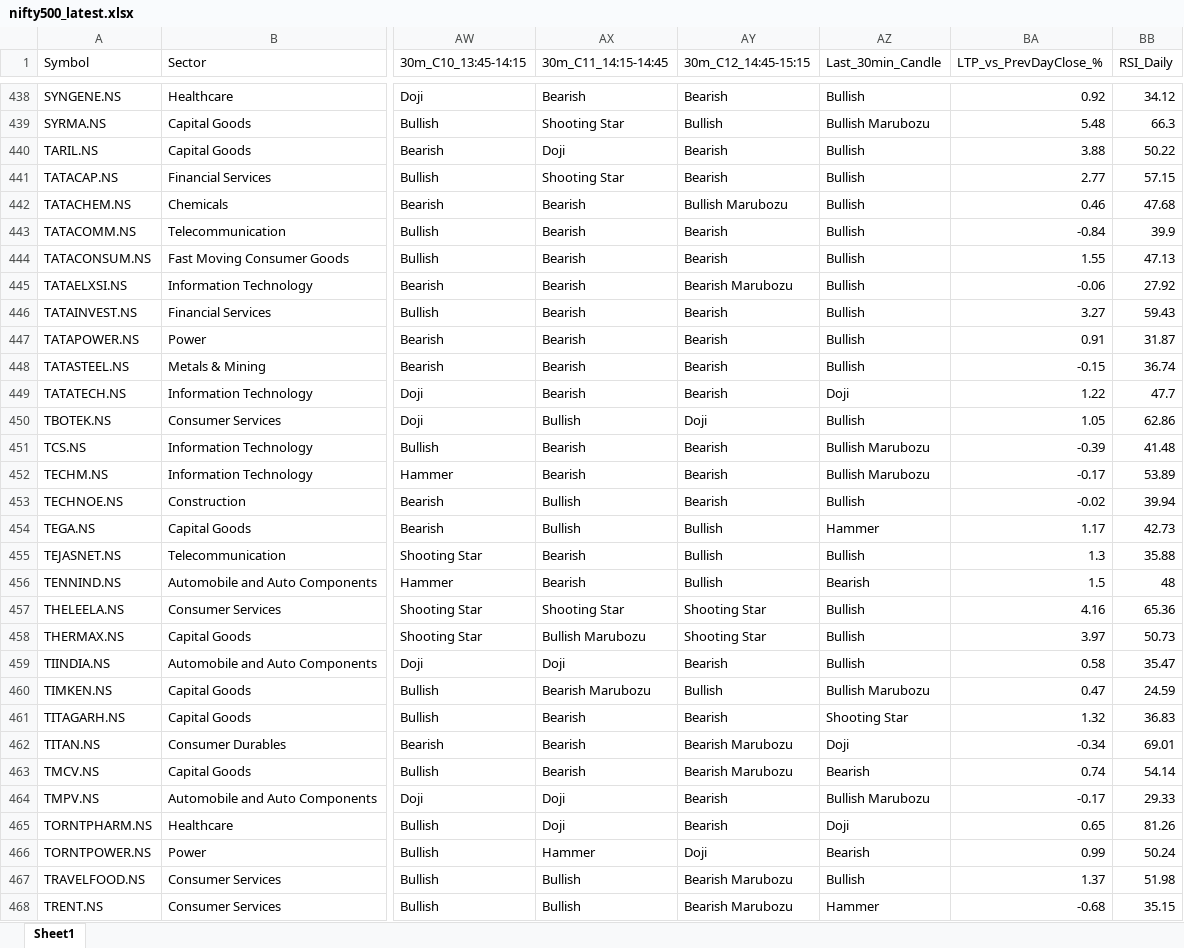
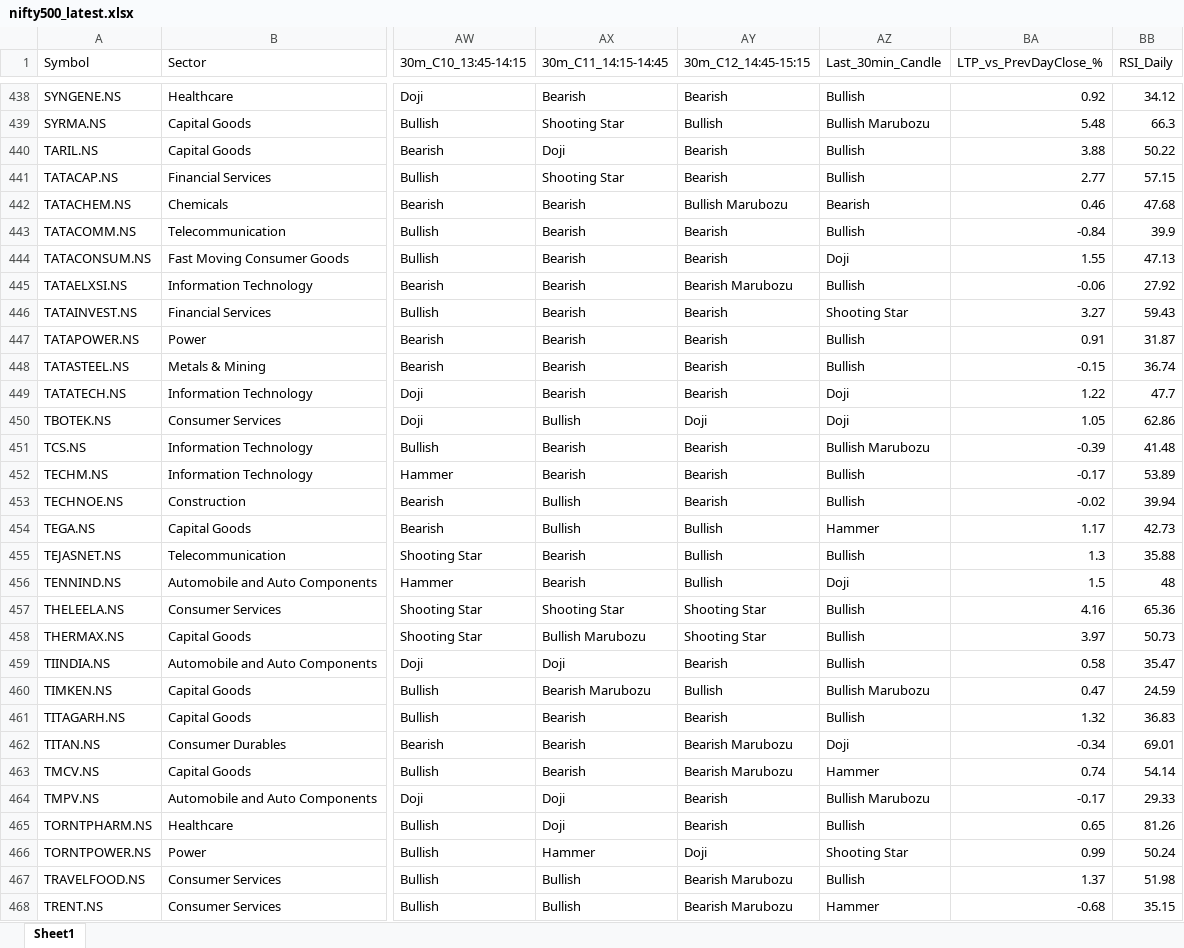
Before and after one commit to varshu22/nifty500-scanner, an Excel workbook: data/nifty500_latest.xlsx, sheet Sheet1, drawn as a sheet; only a part is shown, gaps mark what is left out; values as stored, in another font and other column widths than the file's, no borders; the diff covers the shown part only; the diff names each change by its address in the sheet, - before the commit and + after, or states it on an @@ line.

```diff
--- a/data/nifty500_latest.xlsx (sheet Sheet1)
+++ b/data/nifty500_latest.xlsx (sheet Sheet1)
-AZ442 (Last_30min_Candle): Bullish
+AZ442 (Last_30min_Candle): Bearish
-AZ444 (Last_30min_Candle): Bullish
+AZ444 (Last_30min_Candle): Doji
-AZ446 (Last_30min_Candle): Bullish
+AZ446 (Last_30min_Candle): Shooting Star
-AZ450 (Last_30min_Candle): Bullish
+AZ450 (Last_30min_Candle): Doji
-AZ452 (Last_30min_Candle): Bullish Marubozu
+AZ452 (Last_30min_Candle): Bullish
-AZ456 (Last_30min_Candle): Bearish
+AZ456 (Last_30min_Candle): Doji
-AZ461 (Last_30min_Candle): Shooting Star
+AZ461 (Last_30min_Candle): Bullish
-AZ463 (Last_30min_Candle): Bearish
+AZ463 (Last_30min_Candle): Hammer
-AZ465 (Last_30min_Candle): Doji
+AZ465 (Last_30min_Candle): Bullish
-AZ466 (Last_30min_Candle): Bearish
+AZ466 (Last_30min_Candle): Shooting Star
```
Also changed, not shown: 111 edited cells elsewhere in this sheet, 1 other file.
